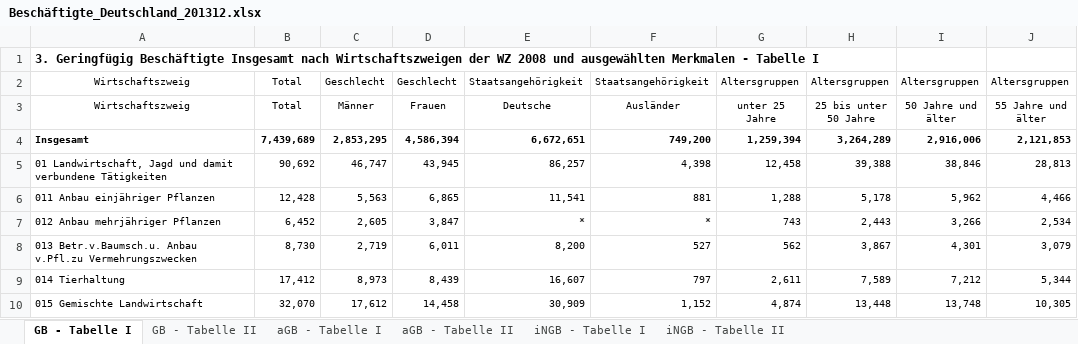
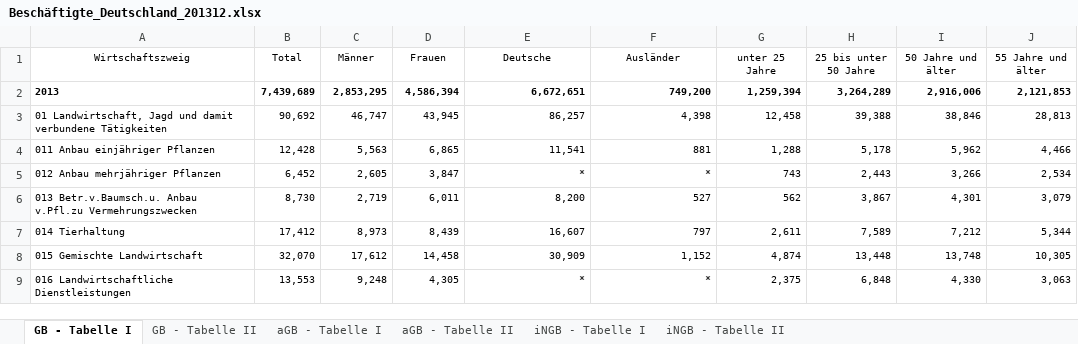
Before and after one commit to FBelet/Software-Engineering, an Excel workbook: Beschäftigte_Deutschland_201312.xlsx, sheet GB - Tabelle I, drawn as a sheet; only a part is shown; the shorter side is filled out with more unchanged rows; values as stored, in another font and other column widths than the file's, no borders; conditional formats not drawn; removed rows and columns are numbered as before the commit, all else as after; the diff names each change by its address in the sheet, - before the commit and + after, or states it on an @@ line.

```diff
--- a/Beschäftigte_Deutschland_201312.xlsx (sheet GB - Tabelle I)
+++ b/Beschäftigte_Deutschland_201312.xlsx (sheet GB - Tabelle I)
-row 1: 3. Geringfügig Beschäftigte Insgesamt nach Wirtschaftszweigen der WZ 2008 und ausgewählten Merkmalen - Tabelle I
-row 2: Wirtschaftszweig | Total | Geschlecht | Geschlecht | Staatsangehörigkeit | Staatsangehörigkeit | Altersgruppen | Altersgruppen | Altersgruppen | Altersgruppen
-A2 (Wirtschaftszweig): Insgesamt
+A2 (Wirtschaftszweig): 2013
```
Also changed, not shown: sheet GB - Tabelle II, Beschäftigte_Deutschland_201412.xlsx, Beschäftigte_Deutschland_201512.xlsx, 8 other files.
